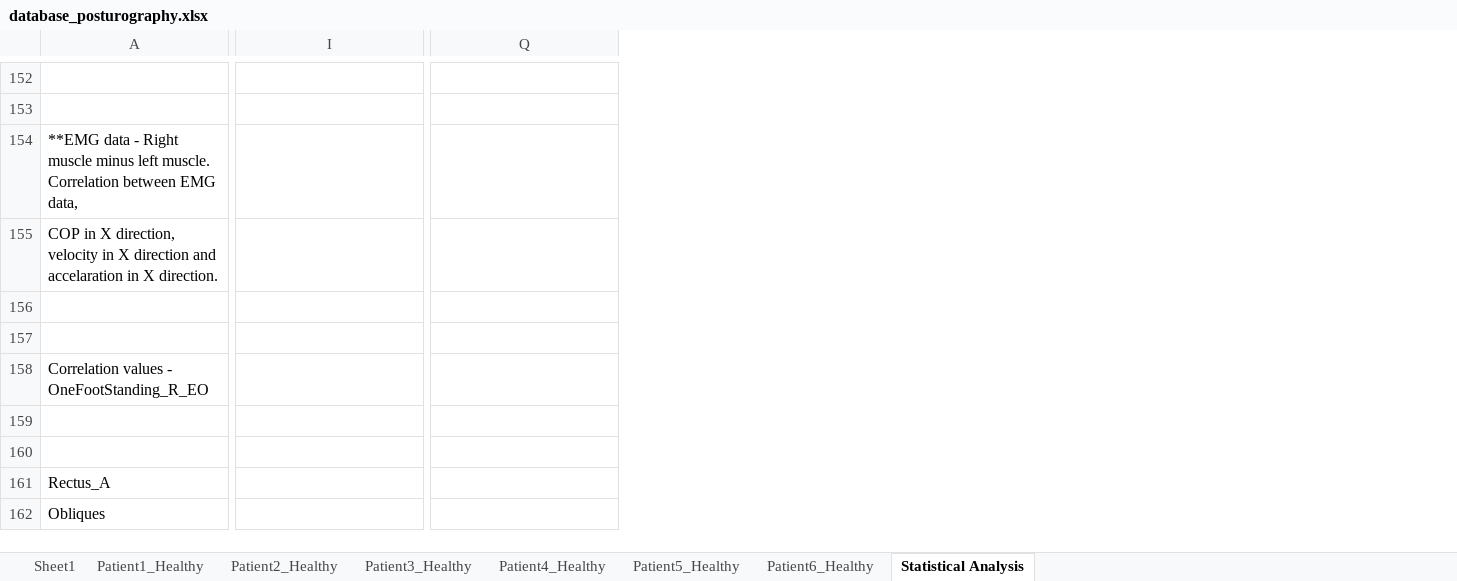
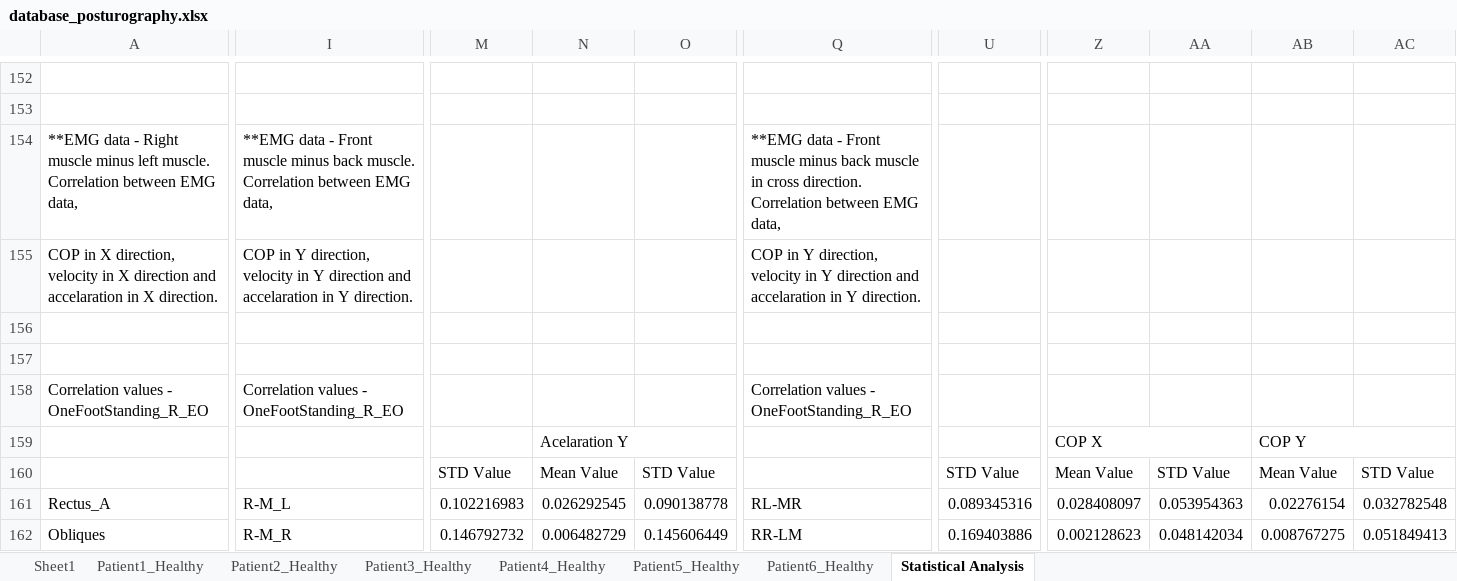
Before and after one commit to DFNOsorio/tonusMuscular, an Excel workbook: Excel_database/database_posturography.xlsx, sheet Statistical Analysis, drawn as a sheet; only a part is shown, gaps mark what is left out; values as stored, in another font and other column widths than the file's, no cell formats; removed rows and columns are numbered as before the commit, all else as after; rows hold the shown columns only; the diff covers the shown part only; the diff names each change by its address in the sheet, - before the commit and + after, or states it on an @@ line.

```diff
--- a/Excel_database/database_posturography.xlsx (sheet Statistical Analysis)
+++ b/Excel_database/database_posturography.xlsx (sheet Statistical Analysis)
+column M, rows 161-162: 0.102216983 | 0.146792732
+column N, rows 161-162: 0.026292545 | 0.006482729
+column O, rows 161-162: 0.090138778 | 0.145606449
+column U, rows 161-162: 0.089345316 | 0.169403886
+column Z, rows 161-162: 0.028408097 | 0.002128623
+column AA, rows 161-162: 0.053954363 | 0.048142034
+column AB, rows 161-162: 0.02276154 | 0.008767275
+column AC, rows 161-162: 0.032782548 | 0.051849413
-I154: (empty)
+I154: **EMG data - Front muscle minus back muscle. Correlation between EMG data,
-Q154: (empty)
+Q154: **EMG data - Front muscle minus back muscle in cross direction. Correlation between EMG data,
-I155: (empty)
+I155: COP in Y direction, velocity in Y direction and accelaration in Y direction.
-Q155: (empty)
+Q155: COP in Y direction, velocity in Y direction and accelaration in Y direction.
-I158: (empty)
+I158: Correlation values - OneFootStanding_R_EO
-Q158: (empty)
+Q158: Correlation values - OneFootStanding_R_EO
-row 159: (empty)
-row 160: (empty)
+row 159:  |  |  | Acelaration Y |  |  |  | COP X |  | COP Y
+row 160:  |  | STD Value | Mean Value | STD Value |  | STD Value | Mean Value | STD Value | Mean Value | STD Value
-I161: (empty)
+I161: R-M_L
-Q161: (empty)
+Q161: RL-MR
-I162: (empty)
+I162: R-M_R
-Q162: (empty)
+Q162: RR-LM
```
Also changed, not shown: 169 added rows, 15 removed rows, 4 added columns, 3 removed columns and 335 edited cells elsewhere in this sheet, cell formats, 52 other files.
